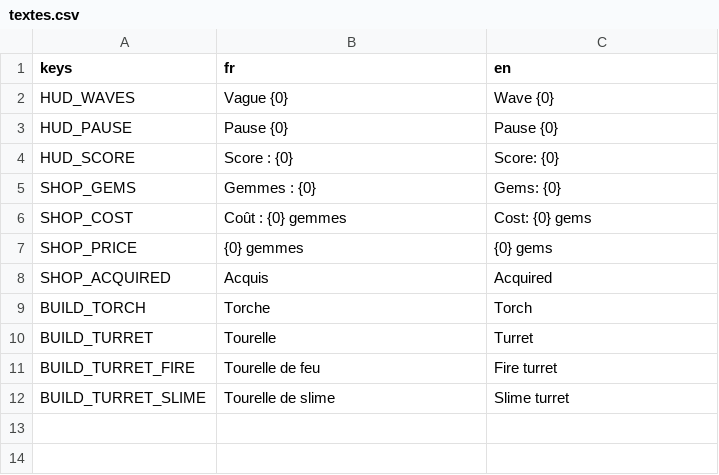
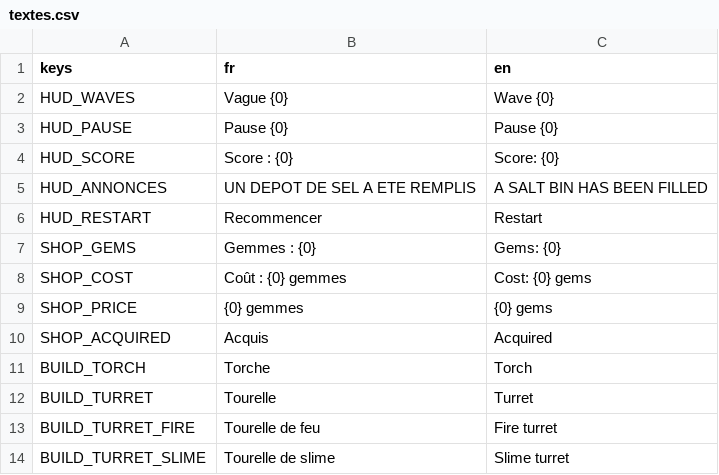
Before and after one commit to YllTrax/GameJamHalloween2026, a CSV file: Scripts/textes.csv, drawn as a sheet; the diff names each change by its address in the sheet, - before the commit and + after, or states it on an @@ line.

```diff
--- a/Scripts/textes.csv
+++ b/Scripts/textes.csv
+row 5: HUD_ANNONCES | UN DEPOT DE SEL A ETE REMPLIS | A SALT BIN HAS BEEN FILLED
+row 6: HUD_RESTART | Recommencer | Restart
```
Also changed, not shown: 22 other files.
